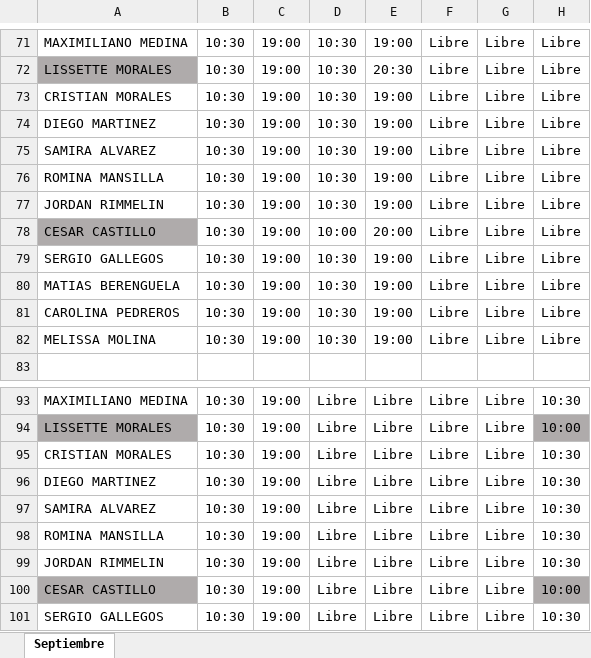
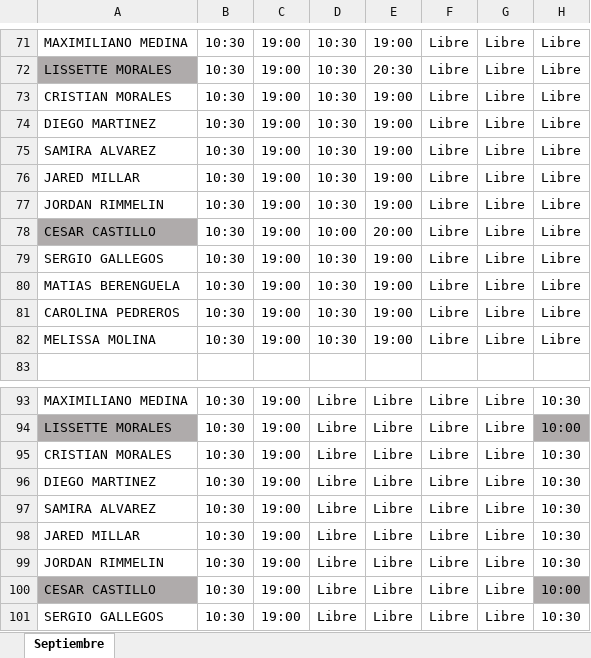
Before and after one commit to jordanrimmelinj-coder/Turnos-Septiembre, an Excel workbook: horarios.xlsx, sheet Septiembre, drawn as a sheet; only a part is shown, gaps mark what is left out; values as stored, in another font and other column widths than the file's, no borders; the diff names each change by its address in the sheet, - before the commit and + after, or states it on an @@ line.

Commit message:
Actualizar horarios.xlsx

```diff
--- a/horarios.xlsx (sheet Septiembre)
+++ b/horarios.xlsx (sheet Septiembre)
-A76: ROMINA MANSILLA
+A76: JARED MILLAR
-A98: ROMINA MANSILLA
+A98: JARED MILLAR
```
